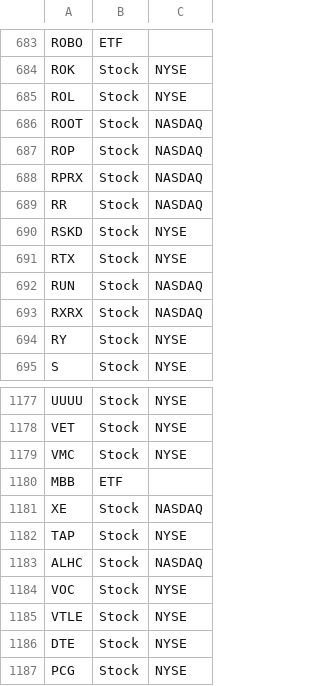
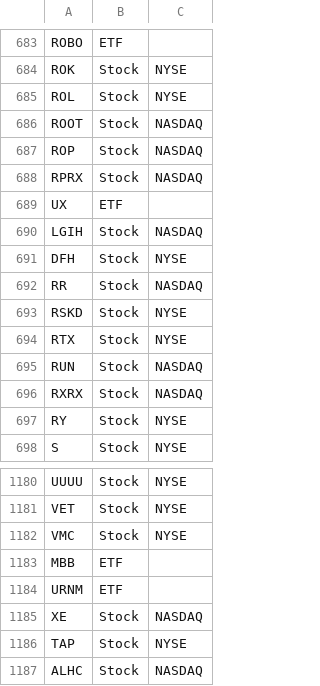
Before and after one commit to aport550/majorah-data, a CSV file: data/universe.csv, drawn as a sheet; only a part is shown, gaps mark what is left out; the shorter side is filled out with more unchanged rows.

Commit message:
Update universe.csv

```diff
--- a/data/universe.csv
+++ b/data/universe.csv
@@ -688,2 +688,5 @@ ROP,Stock,NASDAQ
 RPRX,Stock,NASDAQ
+UX,ETF,
+LGIH,Stock,NASDAQ
+DFH,Stock,NYSE
 RR,Stock,NASDAQ
@@ -1180,2 +1183,3 @@ VMC,Stock,NYSE
 MBB,ETF,
+URNM,ETF,
 XE,Stock,NASDAQ
```
